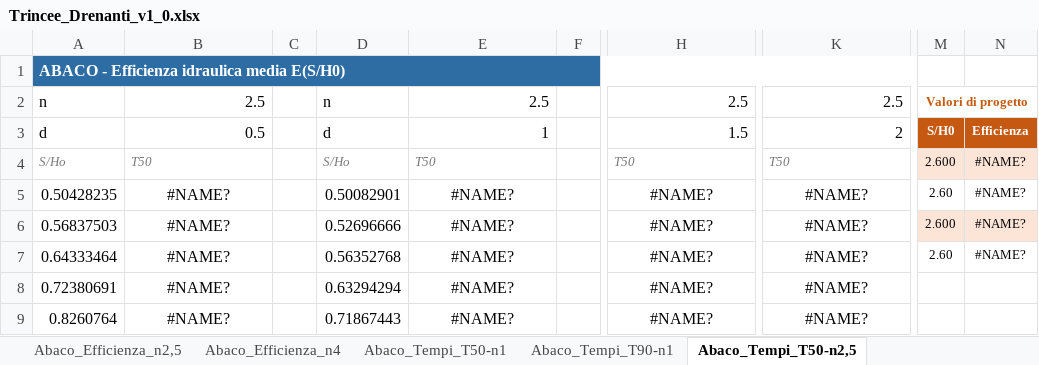
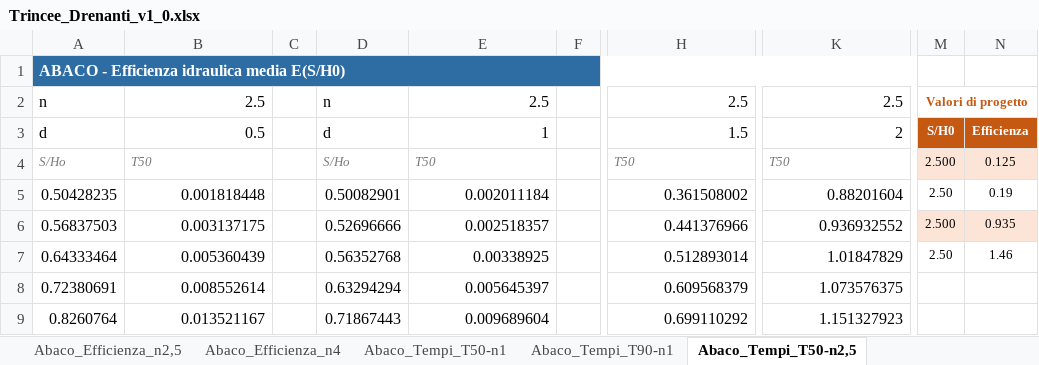
Before and after one commit to FraJoMen/franciscojmendez_Risorse, an Excel workbook: articolo_06_trincee-drenanti-foglio/Trincee_Drenanti_v1_0.xlsx, sheet Abaco_Tempi_T50-n2,5, drawn as a sheet; only a part is shown, gaps mark what is left out; values as stored, in another font and other column widths than the file's, no borders; charts and pictures not drawn; the diff covers the shown part only; the diff names each change by its address in the sheet, - before the commit and + after, or states it on an @@ line.

```diff
--- a/articolo_06_trincee-drenanti-foglio/Trincee_Drenanti_v1_0.xlsx (sheet Abaco_Tempi_T50-n2,5)
+++ b/articolo_06_trincee-drenanti-foglio/Trincee_Drenanti_v1_0.xlsx (sheet Abaco_Tempi_T50-n2,5)
-M4: 2.600
+M4: 2.500
-N4: #NAME?
+N4: 0.125
-B5: #NAME?
+B5: 0.001818448
-B5:B9 alignment: center
+B5:B9 alignment: right
-E5: #NAME?
+E5: 0.002011184
-E5:E9 alignment: center
+E5:E9 alignment: right
-H5: #NAME?
+H5: 0.361508002
-H5:H9 alignment: center
+H5:H9 alignment: right
-K5: #NAME?
+K5: 0.88201604
-K5:K9 alignment: center
+K5:K9 alignment: right
-M5: 2.60
+M5: 2.50
-N5: #NAME?
+N5: 0.19
-B6: #NAME?
+B6: 0.003137175
-E6: #NAME?
+E6: 0.002518357
-H6: #NAME?
+H6: 0.441376966
-K6: #NAME?
+K6: 0.936932552
-M6: 2.600
+M6: 2.500
-N6: #NAME?
+N6: 0.935
-B7: #NAME?
+B7: 0.005360439
-E7: #NAME?
+E7: 0.00338925
-H7: #NAME?
+H7: 0.512893014
-K7: #NAME?
+K7: 1.01847829
-M7: 2.60
+M7: 2.50
-N7: #NAME?
+N7: 1.46
-B8: #NAME?
+B8: 0.008552614
-E8: #NAME?
+E8: 0.005645397
-H8: #NAME?
+H8: 0.609568379
-K8: #NAME?
+K8: 1.073576375
-B9: #NAME?
+B9: 0.013521167
-E9: #NAME?
+E9: 0.009689604
-H9: #NAME?
+H9: 0.699110292
-K9: #NAME?
+K9: 1.151327923
```
Also changed, not shown: 72 edited cells and cell formats elsewhere in this sheet, sheet ANALISI, sheet Abaco_Tempi_T90-n2,5, sheet Abaco_Efficienza_n4, sheet Abaco_Efficienza_n2,5, sheet Abaco_Efficienza_n1,5, sheet Abaco_Tempi_T90-n1, 4 more sheets, charts or pictures, articolo_06_trincee-drenanti-foglio/Trincee_Drenanti_v1_0.xlsm, 2 other files.
